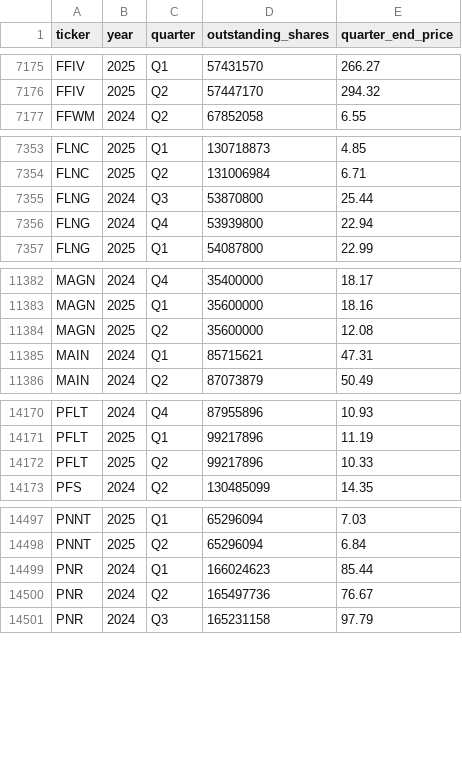
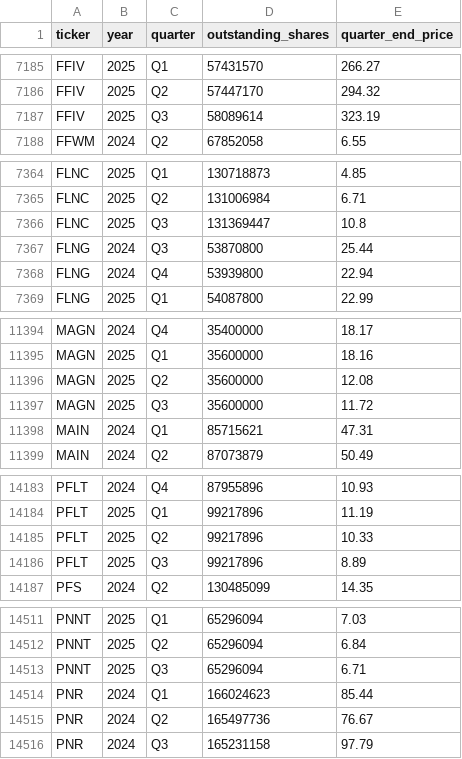
Before and after one commit to andreiCiocirlan/quarterly_holdings, a CSV file: data/sources/stock_shs_q_end_prices.csv, drawn as a sheet; only a part is shown, gaps mark what is left out; the diff covers the shown part only.

```diff
--- a/data/sources/stock_shs_q_end_prices.csv
+++ b/data/sources/stock_shs_q_end_prices.csv
@@ -7176,2 +7186,3 @@ FFIV,2025,Q1,57431570,266.27
 FFIV,2025,Q2,57447170,294.32
+FFIV,2025,Q3,58089614,323.19
 FFWM,2024,Q2,67852058,6.55
@@ -7354,2 +7365,3 @@ FLNC,2025,Q1,130718873,4.85
 FLNC,2025,Q2,131006984,6.71
+FLNC,2025,Q3,131369447,10.8
 FLNG,2024,Q3,53870800,25.44
@@ -11384,2 +11396,3 @@ MAGN,2025,Q1,35600000,18.16
 MAGN,2025,Q2,35600000,12.08
+MAGN,2025,Q3,35600000,11.72
 MAIN,2024,Q1,85715621,47.31
@@ -14172,2 +14185,3 @@ PFLT,2025,Q1,99217896,11.19
 PFLT,2025,Q2,99217896,10.33
+PFLT,2025,Q3,99217896,8.89
 PFS,2024,Q2,130485099,14.35
@@ -14498,2 +14512,3 @@ PNNT,2025,Q1,65296094,7.03
 PNNT,2025,Q2,65296094,6.84
+PNNT,2025,Q3,65296094,6.71
 PNR,2024,Q1,166024623,85.44
```
Also changed, not shown: 16 added rows elsewhere in this file, data/sources/filer_accession_metadata.csv.
